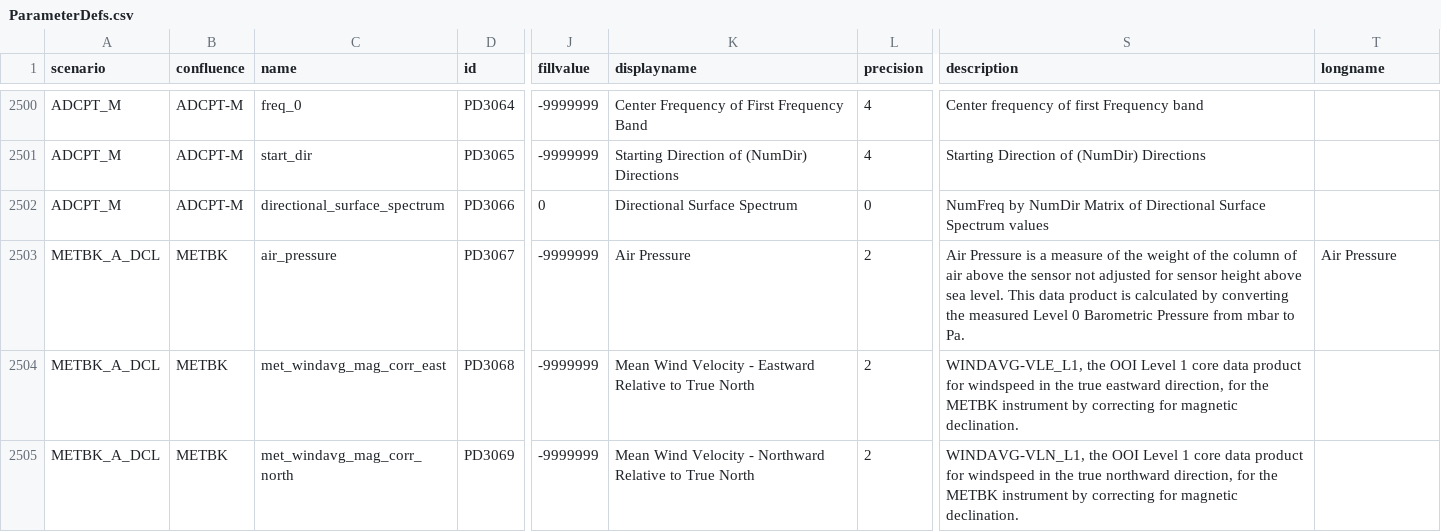
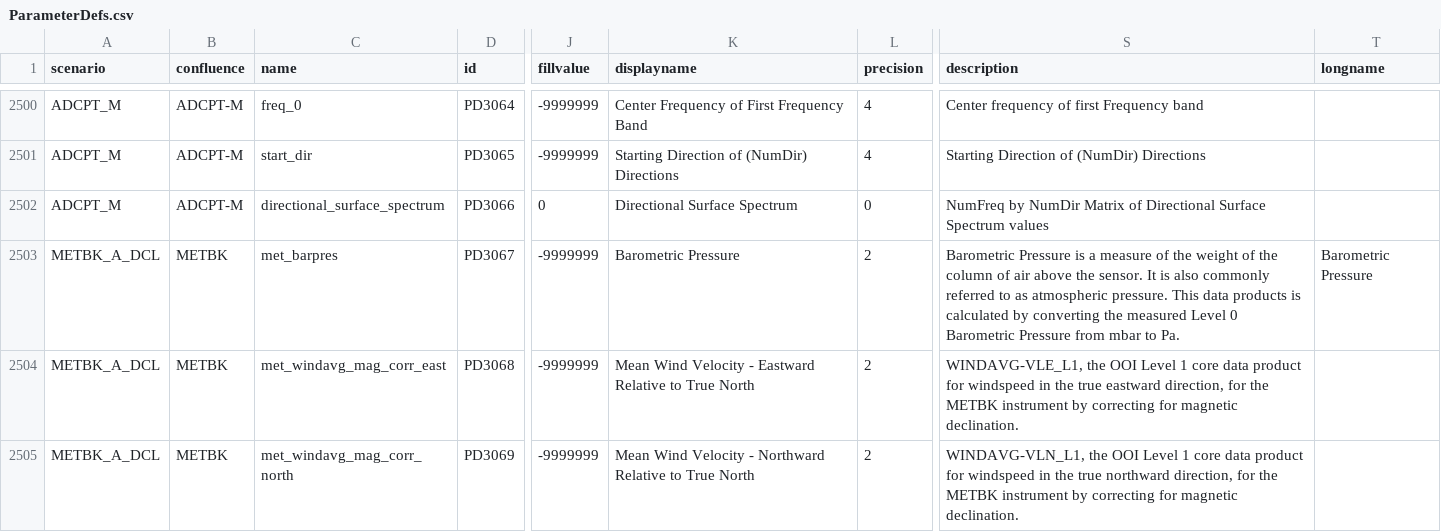
Before and after one commit to oceanobservatories/preload-database, a CSV file: csv/ParameterDefs.csv, drawn as a sheet; only a part is shown, gaps mark what is left out; the diff names each change by its address in the sheet, - before the commit and + after, or states it on an @@ line.

Commit message:
changed back to met_barpres per recommendation
further information got redmine ticket # 12471

```diff
--- a/csv/ParameterDefs.csv
+++ b/csv/ParameterDefs.csv
-C2503 (name): air_pressure
+C2503 (name): met_barpres
-K2503 (displayname): Air Pressure
+K2503 (displayname): Barometric Pressure
-S2503 (description): Air Pressure is a measure of the weight of the column of air above the sensor not adjusted for sensor height above sea level. This data product is calculated…
+S2503 (description): Barometric Pressure is a measure of the weight of the column of air above the sensor. It is also commonly referred to as atmospheric pressure. This data products is calculated…
-T2503 (longname): Air Pressure
+T2503 (longname): Barometric Pressure
```
Also changed, not shown: csv/ParameterFunctions.csv.
